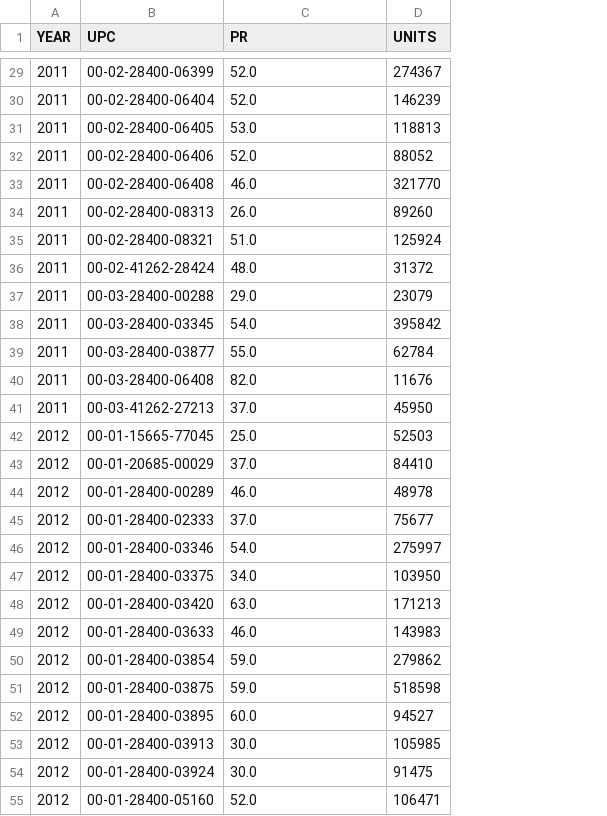
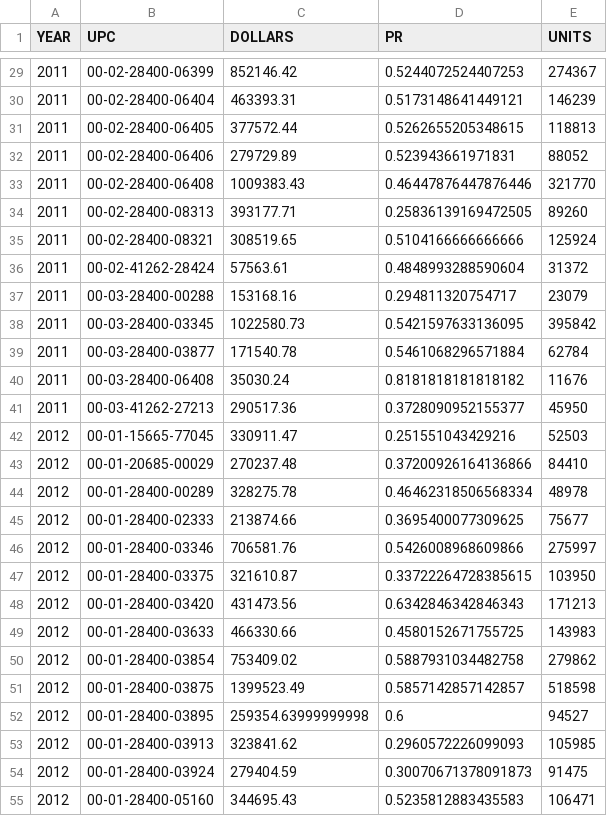
Before and after one commit to mistermakc/big-data-kpis, a CSV file: data/output/ny_promo_pct_df.csv, drawn as a sheet; only a part is shown, gaps mark what is left out; addresses are those after the commit; the diff covers the shown part only; the diff names each change by its address in the sheet, - before the commit and + after, or states it on an @@ line.

```diff
--- a/data/output/ny_promo_pct_df.csv
+++ b/data/output/ny_promo_pct_df.csv
+column C (DOLLARS), rows 29-55: 852146.42 | 463393.31 | 377572.44 | 279729.89 | 1009383.43 | 393177.71 | 308519.65 | 57563.61 | 153168.16 | 1022580.73 | 171540.78 | 35030.24 | 290517.36 | 330911.47 | 270237.48 | 328275.78 | 213874.66 | 706581.76 | 321610.87 | 431473.56 | 466330.66 | 753409.02 | 1399523.49 | 259354.63999999998 | 323841.62 | 279404.59 | 344695.43
-D29 (PR): 52.0
+D29 (PR): 0.5244072524407253
-D30 (PR): 52.0
+D30 (PR): 0.5173148641449121
-D31 (PR): 53.0
+D31 (PR): 0.5262655205348615
-D32 (PR): 52.0
+D32 (PR): 0.523943661971831
-D33 (PR): 46.0
+D33 (PR): 0.46447876447876446
-D34 (PR): 26.0
+D34 (PR): 0.25836139169472505
-D35 (PR): 51.0
+D35 (PR): 0.5104166666666666
-D36 (PR): 48.0
+D36 (PR): 0.4848993288590604
-D37 (PR): 29.0
+D37 (PR): 0.294811320754717
-D38 (PR): 54.0
+D38 (PR): 0.5421597633136095
-D39 (PR): 55.0
+D39 (PR): 0.5461068296571884
-D40 (PR): 82.0
+D40 (PR): 0.8181818181818182
-D41 (PR): 37.0
+D41 (PR): 0.3728090952155377
-D42 (PR): 25.0
+D42 (PR): 0.251551043429216
-D43 (PR): 37.0
+D43 (PR): 0.37200926164136866
-D44 (PR): 46.0
+D44 (PR): 0.46462318506568334
-D45 (PR): 37.0
+D45 (PR): 0.3695400077309625
-D46 (PR): 54.0
+D46 (PR): 0.5426008968609866
-D47 (PR): 34.0
+D47 (PR): 0.33722264728385615
-D48 (PR): 63.0
+D48 (PR): 0.6342846342846343
-D49 (PR): 46.0
+D49 (PR): 0.4580152671755725
-D50 (PR): 59.0
+D50 (PR): 0.5887931034482758
-D51 (PR): 59.0
+D51 (PR): 0.5857142857142857
-D52 (PR): 60.0
+D52 (PR): 0.6
-D53 (PR): 30.0
+D53 (PR): 0.2960572226099093
-D54 (PR): 30.0
+D54 (PR): 0.30070671378091873
-D55 (PR): 52.0
+D55 (PR): 0.5235812883435583
```
Also changed, not shown: 51 edited cells elsewhere in this file, 2 other files.
